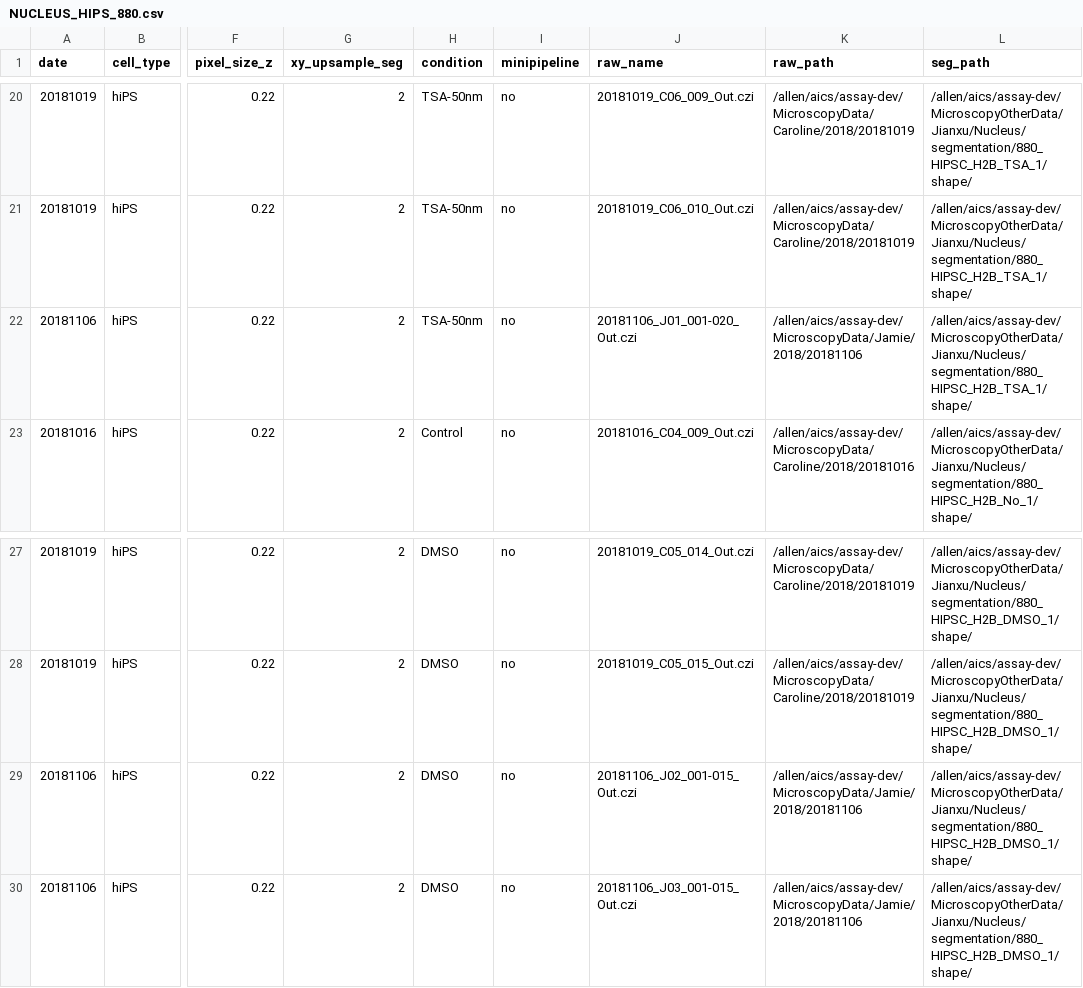
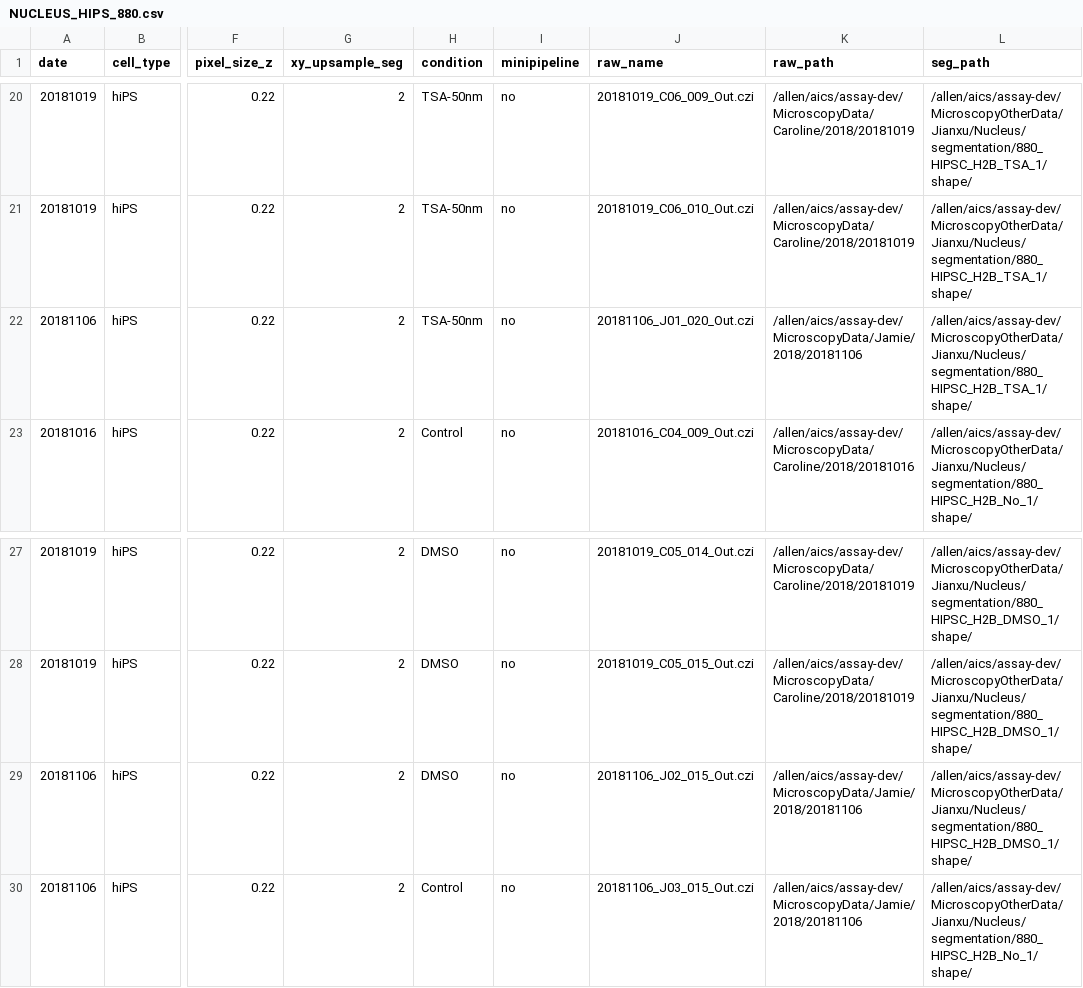
Before and after one commit to AllenInstitute/qcb-analysis, a CSV file: data-scripts/dataset/NUCLEUS_HIPS_880.csv, drawn as a sheet; only a part is shown, gaps mark what is left out; the diff names each change by its address in the sheet, - before the commit and + after, or states it on an @@ line.

Commit message:
880 dataset

```diff
--- a/data-scripts/dataset/NUCLEUS_HIPS_880.csv
+++ b/data-scripts/dataset/NUCLEUS_HIPS_880.csv
-J22 (raw_name): 20181106_J01_001-020_Out.czi
+J22 (raw_name): 20181106_J01_020_Out.czi
-J29 (raw_name): 20181106_J02_001-015_Out.czi
+J29 (raw_name): 20181106_J02_015_Out.czi
-H30 (condition): DMSO
+H30 (condition): Control
-J30 (raw_name): 20181106_J03_001-015_Out.czi
+J30 (raw_name): 20181106_J03_015_Out.czi
-L30 (seg_path): /allen/aics/assay-dev/MicroscopyOtherData/Jianxu/Nucleus/segmentation/880_HIPSC_H2B_DMSO_1/shape/
+L30 (seg_path): /allen/aics/assay-dev/MicroscopyOtherData/Jianxu/Nucleus/segmentation/880_HIPSC_H2B_No_1/shape/
```
Also changed, not shown: 9 other files.
